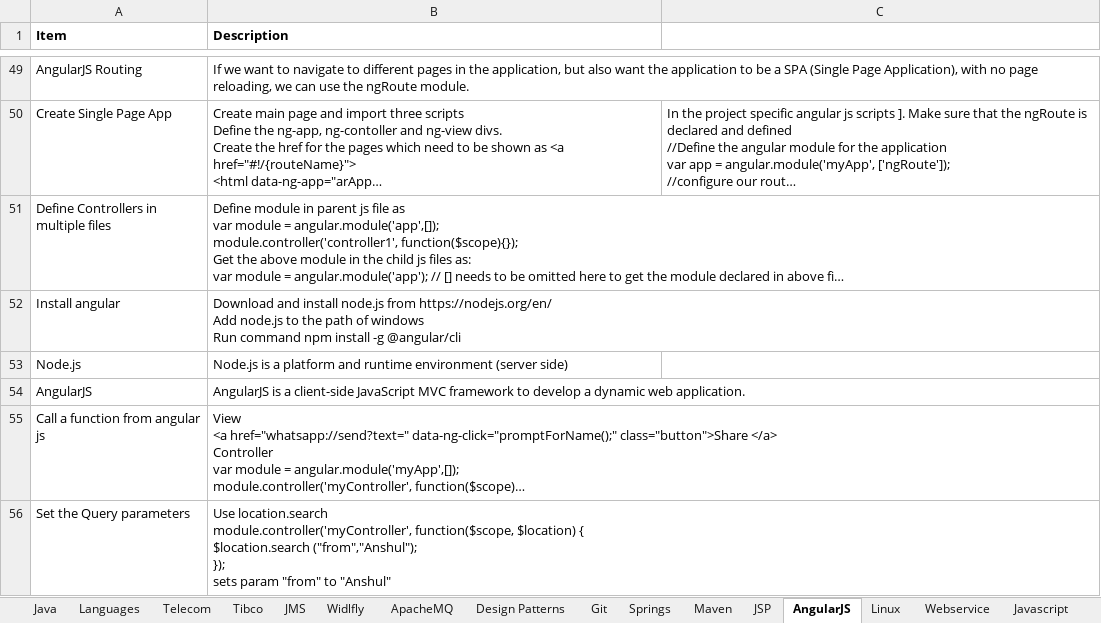
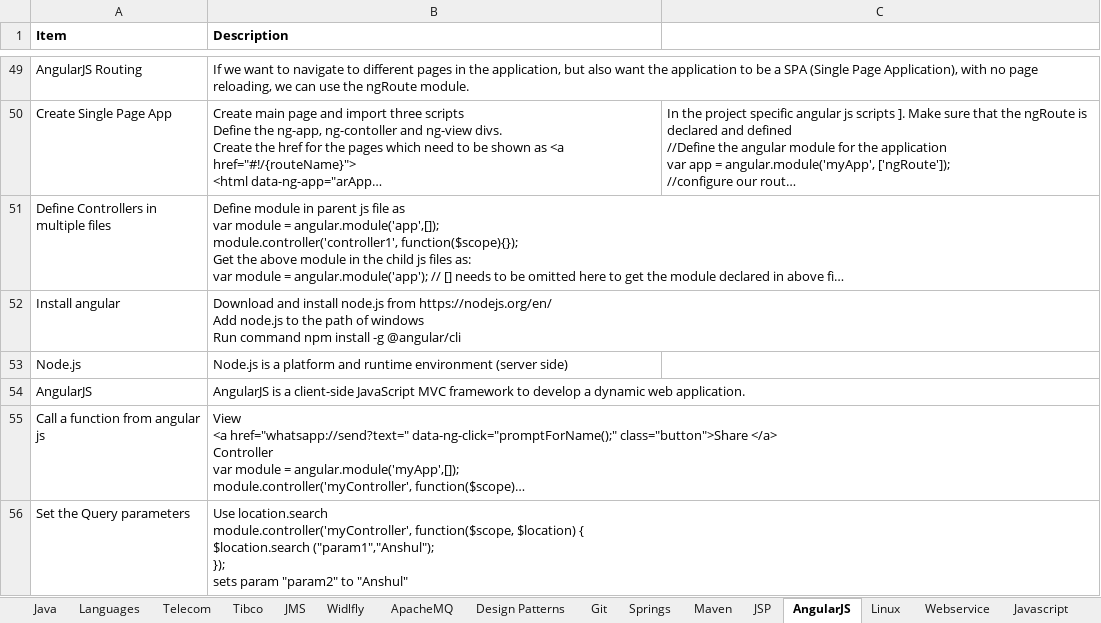
Before and after one commit to anshulsood2006/ArCommon, an Excel workbook: documents/knowledge.xlsx, sheet AngularJS, drawn as a sheet; only a part is shown, gaps mark what is left out; long unchanged cells end in …; values as stored, in another font and other column widths than the file's, no borders; ↵ is a line break in a cell; the diff covers the shown part only; the diff names each change by its address in the sheet, - before the commit and + after, or states it on an @@ line.

```diff
--- a/documents/knowledge.xlsx (sheet AngularJS)
+++ b/documents/knowledge.xlsx (sheet AngularJS)
-B56 (Description): …{ ↵ $location.search ("from","Anshul"); ↵ }); ↵ sets param "from" to "Anshul"
+B56 (Description): …{ ↵ $location.search ("param1","Anshul"); ↵ }); ↵ sets param "param2" to "Anshul"
```
Also changed, not shown: 2 added rows elsewhere in this sheet, 6 other files.
